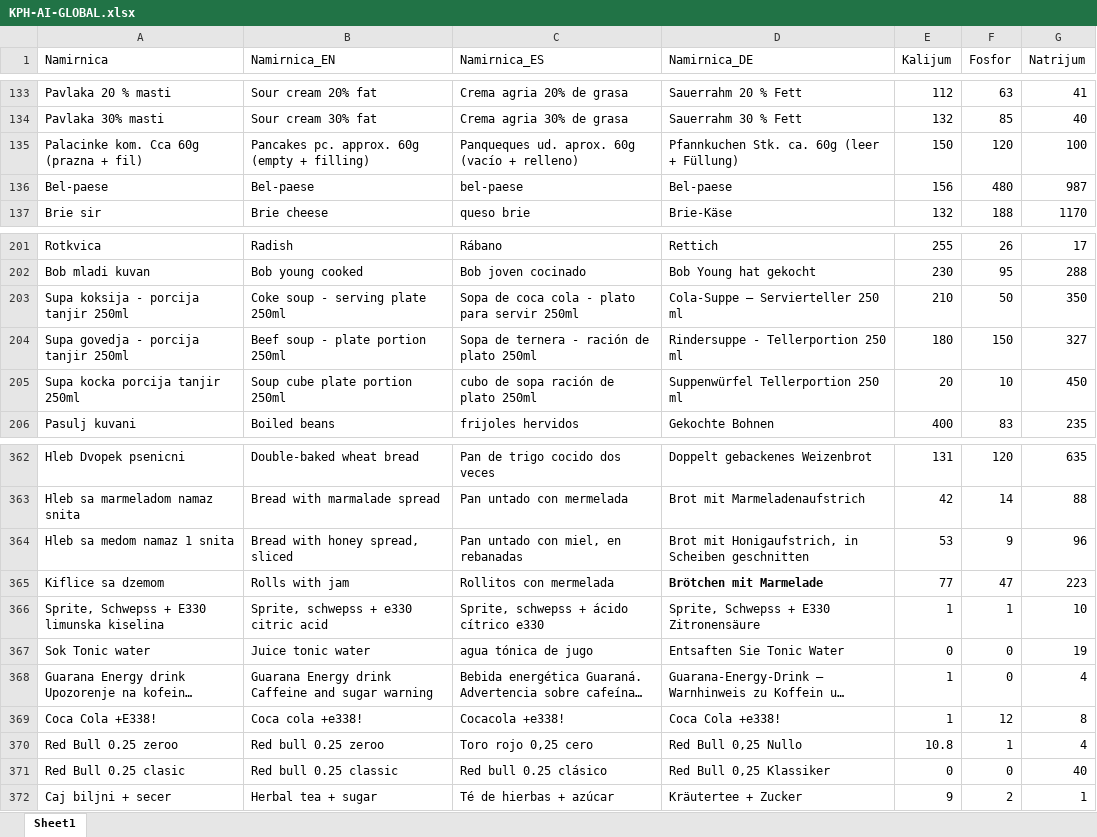
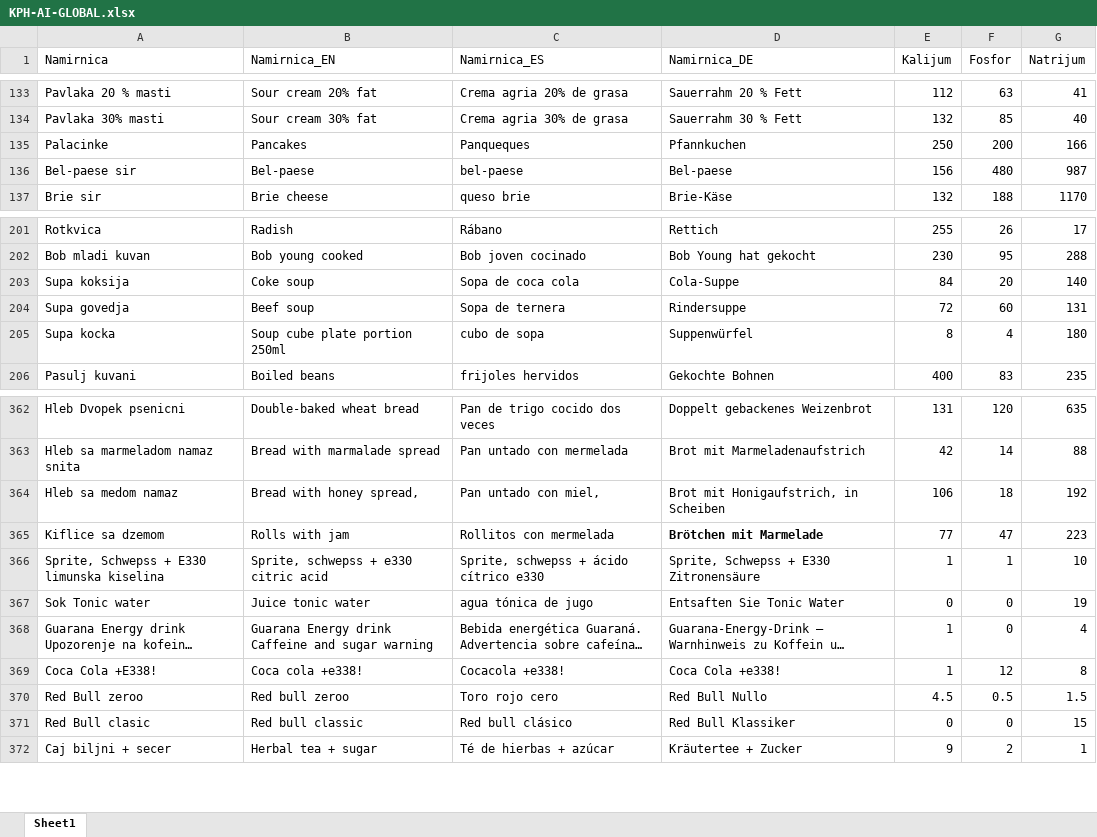
Before and after one commit to MAGADONNY/KPHC, an Excel workbook: KPH-AI-GLOBAL.xlsx, sheet Sheet1, drawn as a sheet; only a part is shown, gaps mark what is left out; long unchanged cells end in …; values as stored, in another font and other column widths than the file's, no borders; removed rows and columns are numbered as before the commit, all else as after; the diff covers the shown part only; the diff names each change by its address in the sheet, - before the commit and + after, or states it on an @@ line.

Commit message:
Add files via upload

```diff
--- a/KPH-AI-GLOBAL.xlsx (sheet Sheet1)
+++ b/KPH-AI-GLOBAL.xlsx (sheet Sheet1)
-row 135: Palacinke kom. Cca 60g (prazna + fil) | Pancakes pc. approx. 60g (empty + filling) | Panqueques ud. aprox. 60g (vacío + relleno) | Pfannkuchen Stk. ca. 60g (leer + Füllung) | 150 | 120 | 100
+row 135: Palacinke | Pancakes | Panqueques | Pfannkuchen | 250 | 200 | 166
-A136 (Namirnica): Bel-paese
+A136 (Namirnica): Bel-paese sir
-row 203: Supa koksija - porcija tanjir 250ml | Coke soup - serving plate 250ml | Sopa de coca cola - plato para servir 250ml | Cola-Suppe – Servierteller 250 ml | 210 | 50 | 350
-row 204: Supa govedja - porcija tanjir 250ml | Beef soup - plate portion 250ml | Sopa de ternera - ración de plato 250ml | Rindersuppe - Tellerportion 250 ml | 180 | 150 | 327
-row 205: Supa kocka porcija tanjir 250ml | Soup cube plate portion 250ml | cubo de sopa ración de plato 250ml | Suppenwürfel Tellerportion 250 ml | 20 | 10 | 450
+row 203: Supa koksija | Coke soup | Sopa de coca cola | Cola-Suppe | 84 | 20 | 140
+row 204: Supa govedja | Beef soup | Sopa de ternera | Rindersuppe | 72 | 60 | 131
+row 205: Supa kocka | Soup cube plate portion 250ml | cubo de sopa | Suppenwürfel | 8 | 4 | 180
-row 364: Hleb sa medom namaz 1 snita | Bread with honey spread, sliced | Pan untado con miel, en rebanadas | Brot mit Honigaufstrich, in Scheiben geschnitten | 53 | 9 | 96
+row 364: Hleb sa medom namaz | Bread with honey spread, | Pan untado con miel, | Brot mit Honigaufstrich, in Scheiben | 106 | 18 | 192
-row 370: Red Bull 0.25 zeroo | Red bull 0.25 zeroo | Toro rojo 0,25 cero | Red Bull 0,25 Nullo | 10.8 | 1 | 4
+row 370: Red Bull zeroo | Red bull zeroo | Toro rojo cero | Red Bull Nullo | 4.5 | 0.5 | 1.5
-A371 (Namirnica): Red Bull 0.25 clasic
+A371 (Namirnica): Red Bull clasic
-B371 (Namirnica_EN): Red bull 0.25 classic
+B371 (Namirnica_EN): Red bull classic
-C371 (Namirnica_ES): Red bull 0.25 clásico
+C371 (Namirnica_ES): Red bull clásico
-D371 (Namirnica_DE): Red Bull 0,25 Klassiker
+D371 (Namirnica_DE): Red Bull Klassiker
-G371 (Natrijum): 40
+G371 (Natrijum): 15
```
Also changed, not shown: 1 removed row and 6 edited cells elsewhere in this sheet.
